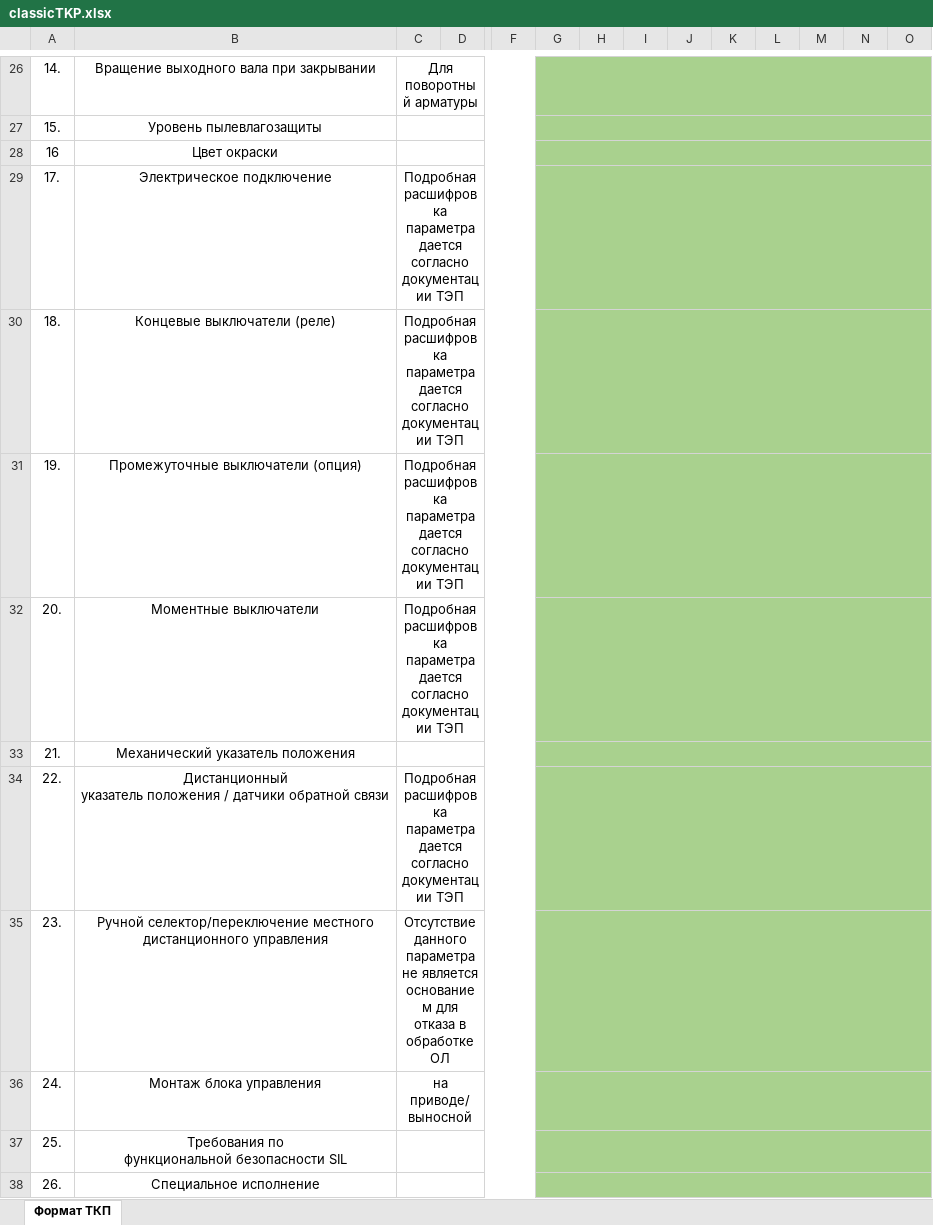
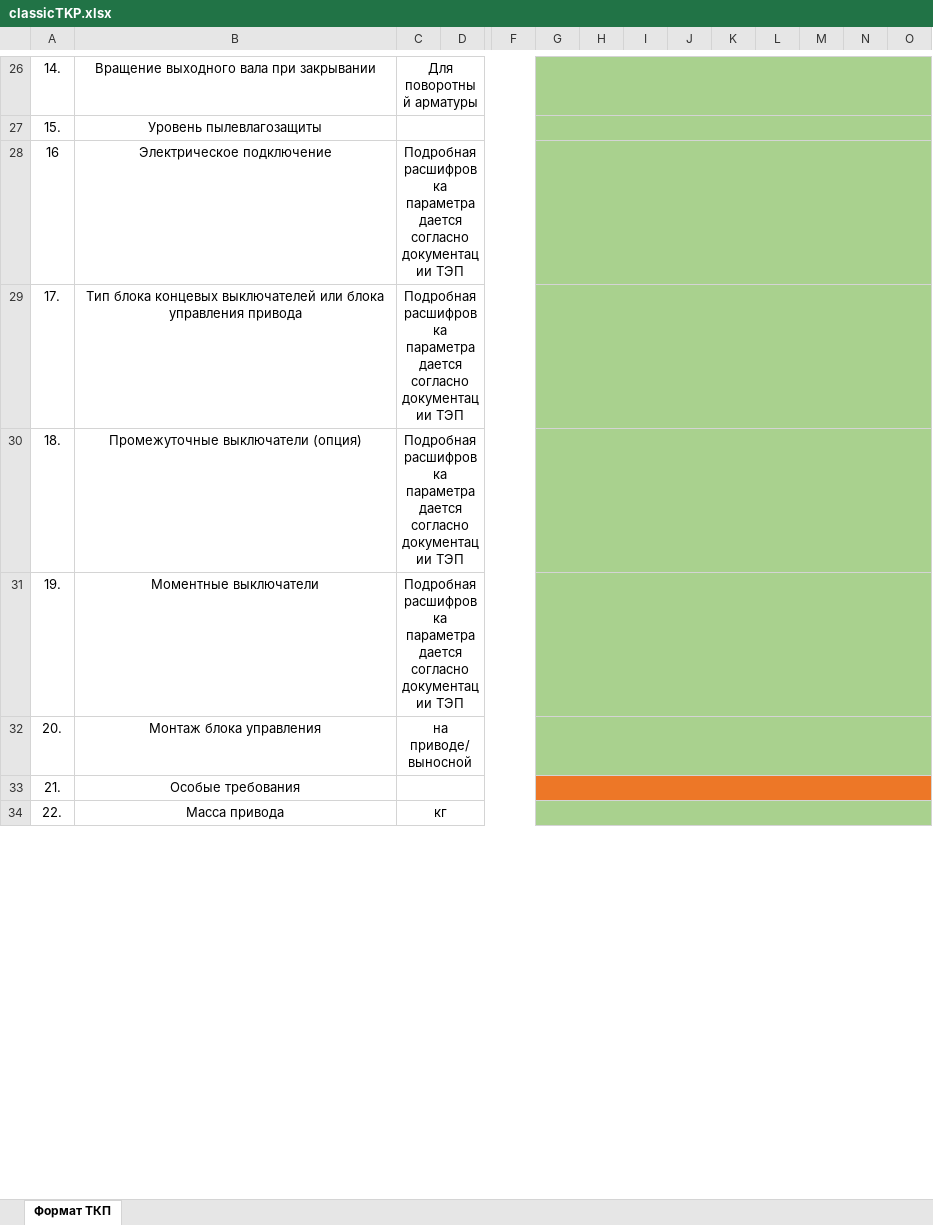
Before and after one commit to Fullofb3ans/EMK, an Excel workbook: amk-main-public/classicTKP.xlsx, sheet Формат ТКП, drawn as a sheet; only a part is shown, gaps mark what is left out; values as stored, in another font and other column widths than the file's, no borders; charts and pictures not drawn; rows hold the shown columns only; ↵ is a line break in a cell; the diff covers the shown part only; the diff names each change by its address in the sheet, - before the commit and + after, or states it on an @@ line.

```diff
--- a/amk-main-public/classicTKP.xlsx (sheet Формат ТКП)
+++ b/amk-main-public/classicTKP.xlsx (sheet Формат ТКП)
-B28: Цвет окраски
+B28: Электрическое подключение
-C28: (empty)
+C28: Подробная расшифровка параметра дается согласно документации ТЭП
-B29: Электрическое подключение
+B29: Тип блока концевых выключателей или блока управления привода
-B30: Концевые выключатели (реле)
+B30: Промежуточные выключатели (опция)
-B31: Промежуточные выключатели (опция)
+B31: Моментные выключатели
-B32: Моментные выключатели
+B32: Монтаж блока управления
-C32: Подробная расшифровка параметра дается согласно документации ТЭП
+C32: на приводе/выносной
-B33: Механический указатель положения
+B33: Особые требования
-G33:O33 fill: #A9D18E
+G33:O33 fill: #ED7727
-B34: Дистанционный ↵ указатель положения / датчики обратной связи
+B34: Масса привода
-C34: Подробная расшифровка параметра дается согласно документации ТЭП
+C34: кг
-row 35: 23. | Ручной селектор/переключение местного дистанционного управления | Отсутствие данного параметра не является основанием для отказа в обработке ОЛ
-row 36: 24. | Монтаж блока управления | на приводе/выносной
-row 37: 25. | Требования по ↵ функциональной безопасности SIL
-row 38: 26. | Специальное исполнение
```
Also changed, not shown: 2 removed rows and 9 edited cells elsewhere in this sheet, amk-main-public/BD.xlsx, 2 other files.
